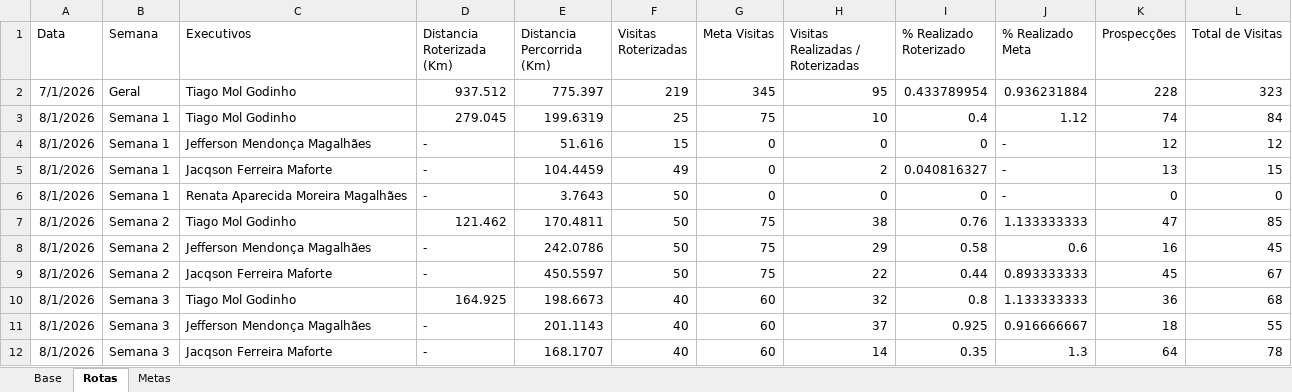
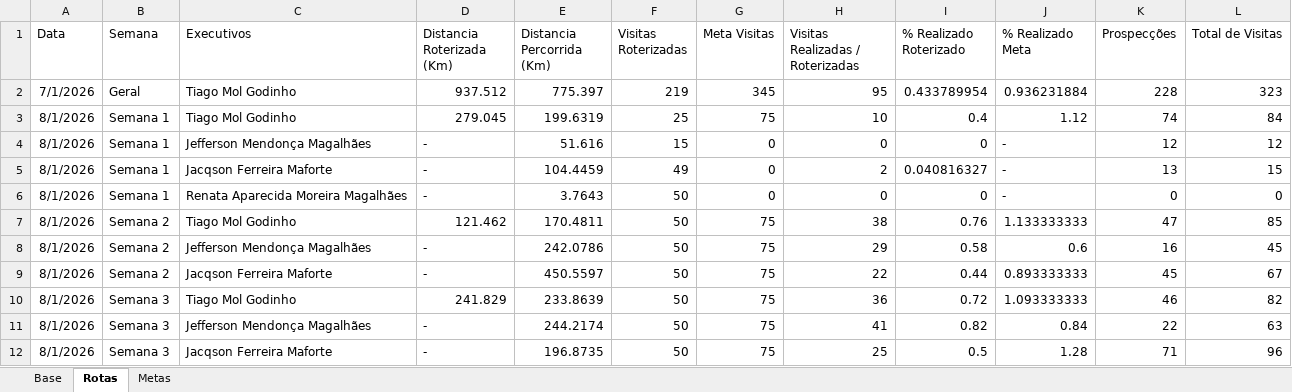
Before and after one commit to PabloGomes-hub/AcompanhamentoSDR, an Excel workbook: Base SDR Rua.xlsx, sheet Rotas, drawn as a sheet; values as stored, in another font and other column widths than the file's, no borders; removed rows and columns are numbered as before the commit, all else as after; the diff names each change by its address in the sheet, - before the commit and + after, or states it on an @@ line.

Commit message:
Add files via upload

```diff
--- a/Base SDR Rua.xlsx (sheet Rotas)
+++ b/Base SDR Rua.xlsx (sheet Rotas)
-row 10: 8/1/2026 | Semana 3 | Tiago Mol Godinho | 164.925 | 198.6673 | 40 | 60 | 32 | 0.8 | 1.133333333 | 36 | 68
+row 10: 8/1/2026 | Semana 3 | Tiago Mol Godinho | 241.829 | 233.8639 | 50 | 75 | 36 | 0.72 | 1.093333333 | 46 | 82
-E11 (Distancia Percorrida (Km)): 201.1143
+E11 (Distancia Percorrida (Km)): 244.2174
-F11:F12 (Visitas Roterizadas): 40
+F11:F12 (Visitas Roterizadas): 50
-G11:G12 (Meta Visitas): 60
+G11:G12 (Meta Visitas): 75
-H11 (Visitas Realizadas / Roterizadas): 37
+H11 (Visitas Realizadas / Roterizadas): 41
-I11 (% Realizado Roterizado): 0.925
+I11 (% Realizado Roterizado): 0.82
-J11 (% Realizado Meta): 0.916666667
+J11 (% Realizado Meta): 0.84
-K11 (Prospecções): 18
+K11 (Prospecções): 22
-L11 (Total de Visitas): 55
+L11 (Total de Visitas): 63
-E12 (Distancia Percorrida (Km)): 168.1707
+E12 (Distancia Percorrida (Km)): 196.8735
-H12 (Visitas Realizadas / Roterizadas): 14
+H12 (Visitas Realizadas / Roterizadas): 25
-I12 (% Realizado Roterizado): 0.35
+I12 (% Realizado Roterizado): 0.5
-J12 (% Realizado Meta): 1.3
+J12 (% Realizado Meta): 1.28
-K12 (Prospecções): 64
+K12 (Prospecções): 71
-L12 (Total de Visitas): 78
+L12 (Total de Visitas): 96
```
Also changed, not shown: sheet Base.
